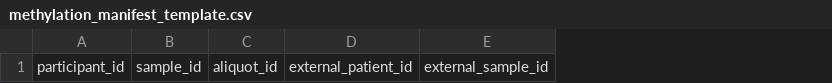
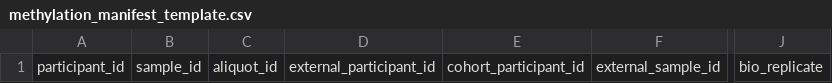
Before and after one commit to childrens-bti/manifest-template, a CSV file: manifest_templates/methylation_manifest_template.csv, drawn as a sheet; only a part is shown, gaps mark what is left out; removed rows and columns are numbered as before the commit, all else as after; the diff names each change by its address in the sheet, - before the commit and + after, or states it on an @@ line.

Commit message:
Add optional cohort_participant_id and bio_replicate columns
cohort_participant_id sits alongside external_participant_id for
cases where a submitter's cohort/study-level participant id differs
from (or is used interchangeably with) their external_participant_id.
bio_replicate labels which biological replicate a sample represents,
next to sample_type/composition. Both optional (required: false),
added to all six manifest templates.

```diff
--- a/manifest_templates/methylation_manifest_template.csv
+++ b/manifest_templates/methylation_manifest_template.csv
-column D, row 1: external_patient_id
+column D, row 1: external_participant_id
+column E, row 1: cohort_participant_id
+column J, row 1: bio_replicate
```
Also changed, not shown: manifest_templates/proteomics_manifest_template.csv, manifest_templates/rnaseq_mirnaseq_manifest_template.csv, 10 other files.
